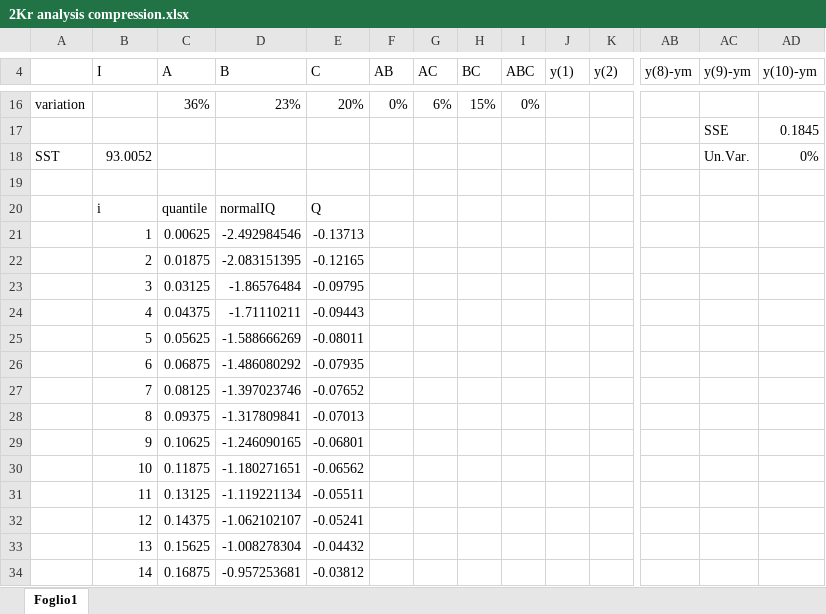
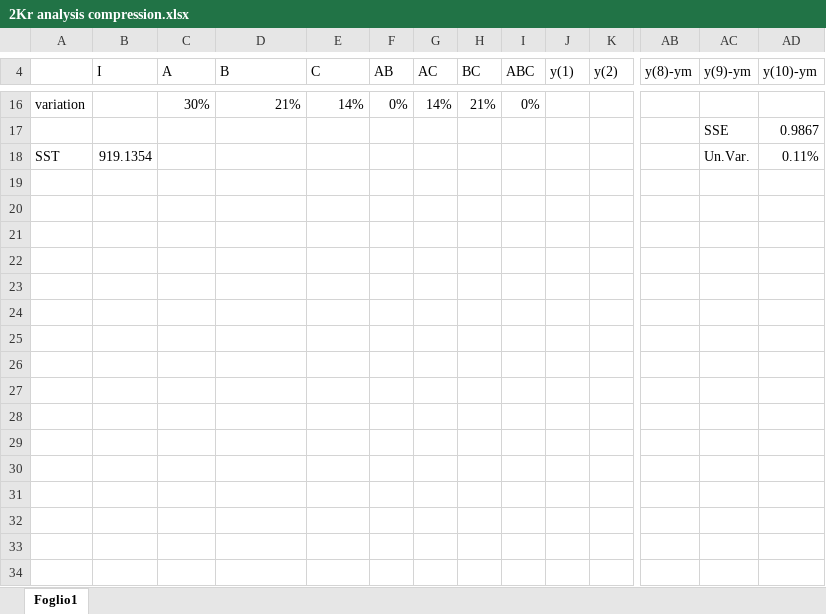
Before and after one commit to francescobarbarulo/cran, an Excel workbook: 2Kr analysis compression.xlsx, sheet Foglio1, drawn as a sheet; only a part is shown, gaps mark what is left out; values as stored, in another font and other column widths than the file's, no borders; charts and pictures not drawn; removed rows and columns are numbered as before the commit, all else as after; rows hold the shown columns only; the diff covers the shown part only; the diff names each change by its address in the sheet, - before the commit and + after, or states it on an @@ line.

```diff
--- a/2Kr analysis compression.xlsx (sheet Foglio1)
+++ b/2Kr analysis compression.xlsx (sheet Foglio1)
-C16 (A): 36%
+C16 (A): 30%
-D16 (B): 23%
+D16 (B): 21%
-E16 (C): 20%
+E16 (C): 14%
-G16 (AC): 6%
+G16 (AC): 14%
-H16 (BC): 15%
+H16 (BC): 21%
-AD17 (y(10)-ym): 0.1845
+AD17 (y(10)-ym): 0.9867
-B18 (I): 93.0052
+B18 (I): 919.1354
-AD18 (y(10)-ym): 0%
+AD18 (y(10)-ym): 0.11%
-row 19: (empty)
-row 20:  | i | quantile | normalIQ | Q
-row 21:  | 1 | 0.00625 | -2.492984546 | -0.13713
-row 22:  | 2 | 0.01875 | -2.083151395 | -0.12165
-row 23:  | 3 | 0.03125 | -1.86576484 | -0.09795
-row 24:  | 4 | 0.04375 | -1.71110211 | -0.09443
-row 25:  | 5 | 0.05625 | -1.588666269 | -0.08011
-row 26:  | 6 | 0.06875 | -1.486080292 | -0.07935
-row 27:  | 7 | 0.08125 | -1.397023746 | -0.07652
-row 28:  | 8 | 0.09375 | -1.317809841 | -0.07013
-row 29:  | 9 | 0.10625 | -1.246090165 | -0.06801
-row 30:  | 10 | 0.11875 | -1.180271651 | -0.06562
-row 31:  | 11 | 0.13125 | -1.119221134 | -0.05511
-row 32:  | 12 | 0.14375 | -1.062102107 | -0.05241
-row 33:  | 13 | 0.15625 | -1.008278304 | -0.04432
-row 34:  | 14 | 0.16875 | -0.957253681 | -0.03812
```
Also changed, not shown: 12 added rows, 78 removed rows and 2 edited cells elsewhere in this sheet, charts or pictures, 2 other files.
